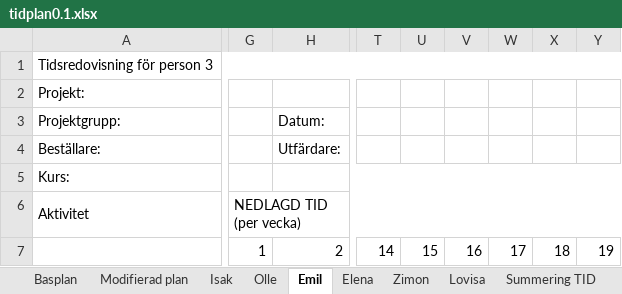
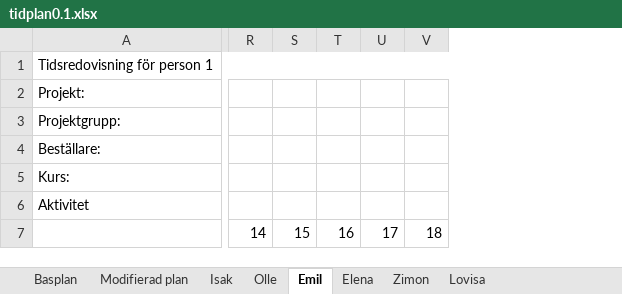
Before and after one commit to ollehu/TSEA56-Grupp-4, an Excel workbook: Dokumentation/Tidplan/tidplan0.1.xlsx, sheet Emil, drawn as a sheet; only a part is shown, gaps mark what is left out; values as stored, in another font and other column widths than the file's, no cell formats; conditional formats not drawn; removed rows and columns are numbered as before the commit, all else as after; the diff covers the shown part only; the diff names each change by its address in the sheet, - before the commit and + after, or states it on an @@ line.

```diff
--- a/Dokumentation/Tidplan/tidplan0.1.xlsx (sheet Emil)
+++ b/Dokumentation/Tidplan/tidplan0.1.xlsx (sheet Emil)
-sheet tab: Summering TID
-column G, rows 6-7: NEDLAGD TID (per vecka) | 1
-column H, rows 3-7: Datum: | Utfärdare: |  |  | 2
-column T, row 7: 14
-column U, row 7: 15
-column V, row 7: 16
-column W, row 7: 17
-column X, row 7: 18
-column Y, row 7: 19
+column R, row 7: 14
+column S, row 7: 15
+column T, row 7: 16
+column U, row 7: 17
+column V, row 7: 18
-A1: Tidsredovisning för person 3
+A1: Tidsredovisning för person 1
```
Also changed, not shown: 9 added rows, 9 removed rows, 5 added columns, 1 removed column, 51 edited cells and merged cells elsewhere in this sheet, sheet Modifierad plan, sheet Basplan, sheet Isak, sheet Elena, sheet Zimon, sheet Lovisa, 1 more sheet, cell formats, formulas that keep their value, 2 other files.
